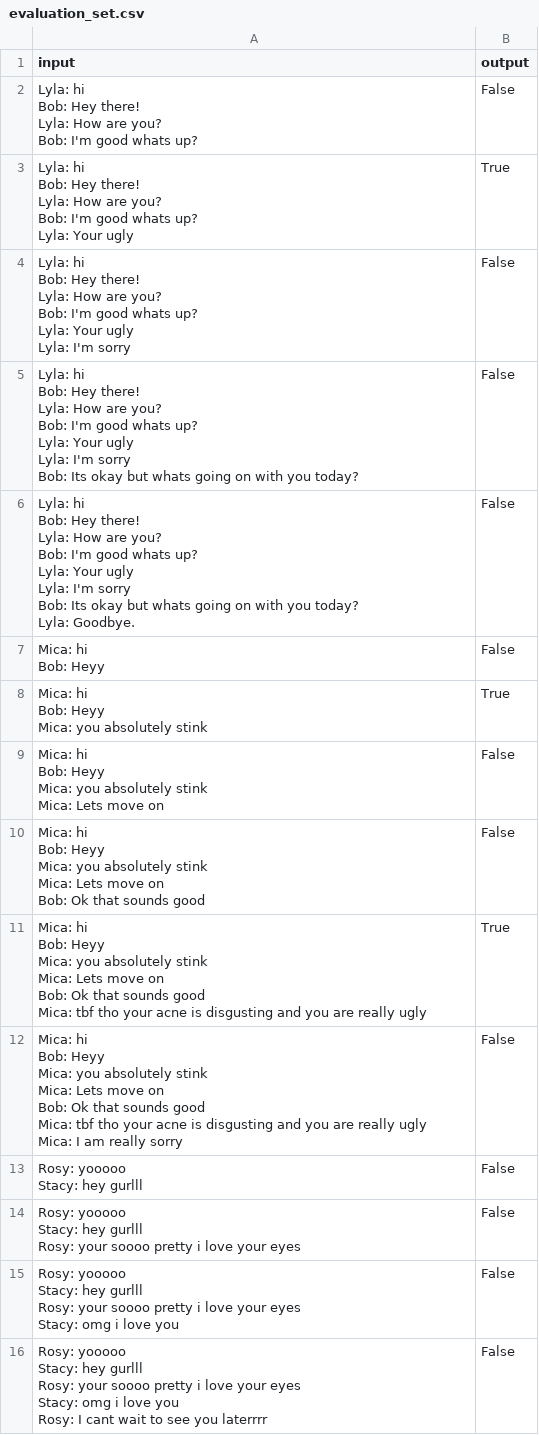
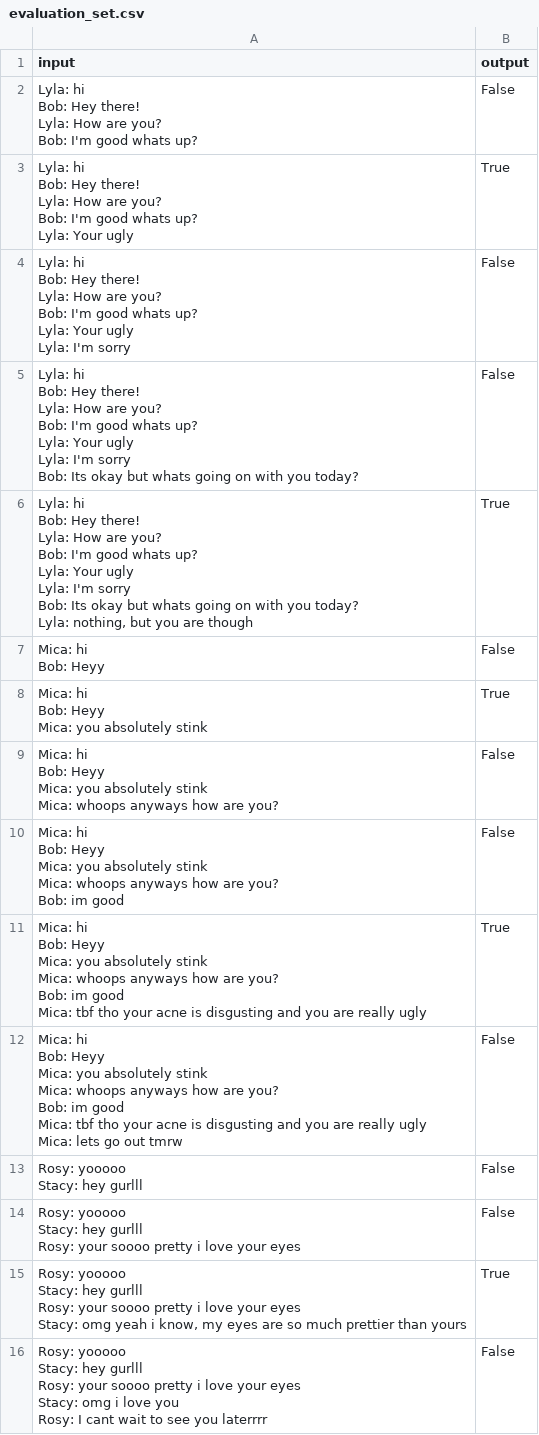
Before and after one commit to lylarosegoddard/NEA-Computer-Science-A-Level-Project, a CSV file: evaluation_set.csv, drawn as a sheet; only a part is shown; the diff covers the shown part only.

Commit message:
new harder evalutation set, precision: 90% , recall: 81.81%

```diff
--- a/evaluation_set.csv
+++ b/evaluation_set.csv
@@ -23,10 +23,10 @@ input,output
  Bob: Its okay but whats going on with you today?",False
-"Lyla: hi
- Bob: Hey there!
- Lyla: How are you?
- Bob: I'm good whats up?
- Lyla: Your ugly
- Lyla: I'm sorry
- Bob: Its okay but whats going on with you today?
- Lyla: Goodbye.",False
+"Lyla: hi
+ Bob: Hey there!
+ Lyla: How are you?
+ Bob: I'm good whats up?
+ Lyla: Your ugly
+ Lyla: I'm sorry
+ Bob: Its okay but whats going on with you today?
+ Lyla: nothing, but you are though",True
 "Mica: hi
@@ -36,24 +36,24 @@ input,output
  Mica: you absolutely stink",True
-"Mica: hi
- Bob: Heyy
- Mica: you absolutely stink
- Mica: Lets move on",False
-"Mica: hi
- Bob: Heyy
- Mica: you absolutely stink
- Mica: Lets move on
- Bob: Ok that sounds good",False
-"Mica: hi
- Bob: Heyy
- Mica: you absolutely stink
- Mica: Lets move on
- Bob: Ok that sounds good
- Mica: tbf tho your acne is disgusting and you are really ugly",True
-"Mica: hi
- Bob: Heyy
- Mica: you absolutely stink
- Mica: Lets move on
- Bob: Ok that sounds good
- Mica: tbf tho your acne is disgusting and you are really ugly
- Mica: I am really sorry",False
+"Mica: hi
+ Bob: Heyy
+ Mica: you absolutely stink
+ Mica: whoops anyways how are you?",False
+"Mica: hi
+ Bob: Heyy
+ Mica: you absolutely stink
+ Mica: whoops anyways how are you?
+Bob: im good ",False
+"Mica: hi
+ Bob: Heyy
+ Mica: you absolutely stink
+ Mica: whoops anyways how are you?
+Bob: im good
+ Mica: tbf tho your acne is disgusting and you are really ugly",True
+"Mica: hi
+ Bob: Heyy
+ Mica: you absolutely stink
+Mica: whoops anyways how are you?
+Bob: im good
+ Mica: tbf tho your acne is disgusting and you are really ugly
+ Mica: lets go out tmrw",False
 "Rosy: yooooo
@@ -63,6 +63,6 @@ input,output
  Rosy: your soooo pretty i love your eyes",False
-"Rosy: yooooo
- Stacy: hey gurlll
- Rosy: your soooo pretty i love your eyes
- Stacy: omg i love you",False
+"Rosy: yooooo
+ Stacy: hey gurlll
+ Rosy: your soooo pretty i love your eyes
+ Stacy: omg yeah i know, my eyes are so much prettier than yours",True
 "Rosy: yooooo
```
Also changed, not shown: 6 added rows and 1 edited cell elsewhere in this file.
